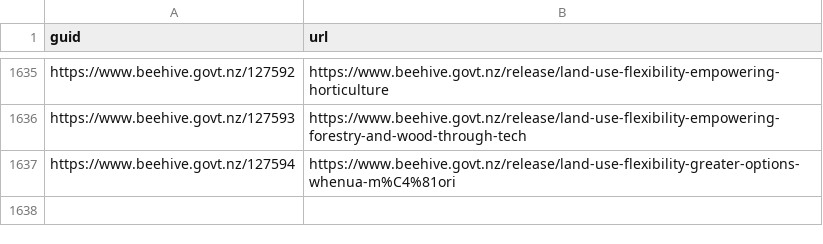
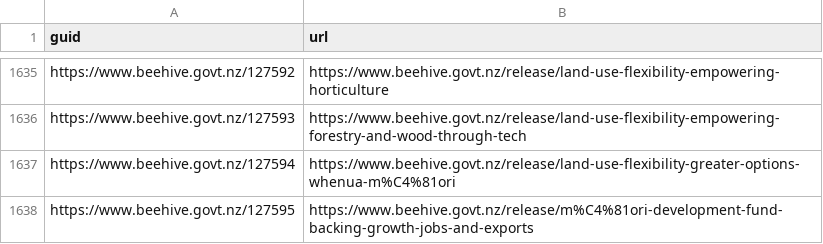
Before and after one commit to marcus-crane/hivesky, a CSV file: beehive/history.csv, drawn as a sheet; only a part is shown, gaps mark what is left out.

Commit message:
New releases have been syndicated

```diff
--- a/beehive/history.csv
+++ b/beehive/history.csv
@@ -1637 +1637,2 @@ https://www.beehive.govt.nz/127593,https://www.beehive.govt.nz/release/land-use-
 https://www.beehive.govt.nz/127594,https://www.beehive.govt.nz/release/land-use-flexibility-greater-options-whenua-m%C4%81ori
+https://www.beehive.govt.nz/127595,https://www.beehive.govt.nz/release/m%C4%81ori-development-fund-backing-growth-jobs-and-exports
```
